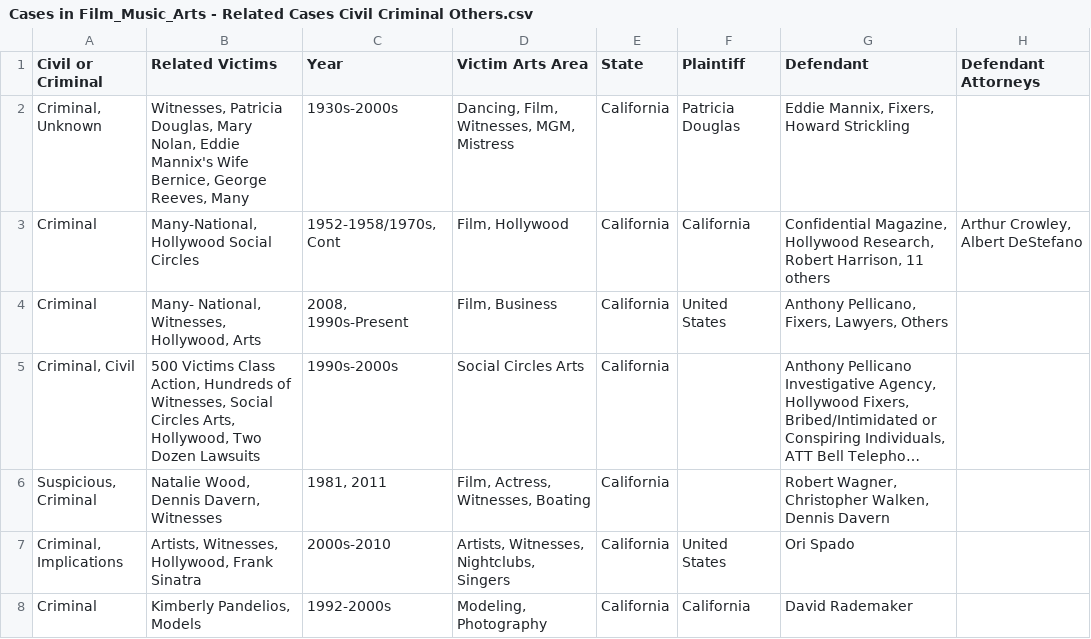
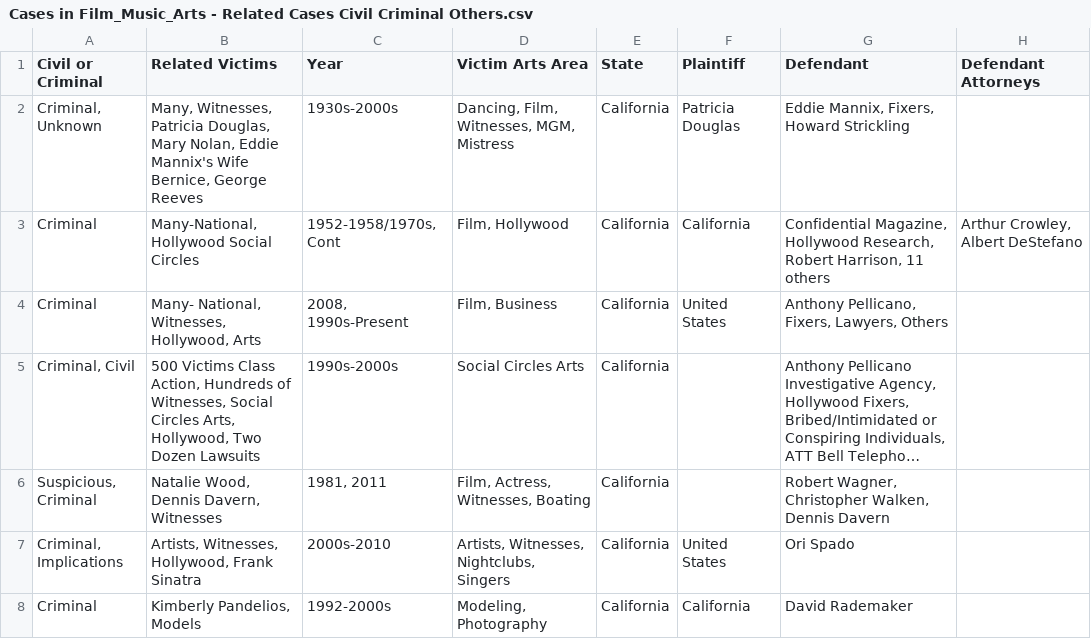
Before and after one commit to RescueSocial/Victims_Cases_Film-Music-Arts, a CSV file: Cases in Film_Music_Arts - Related Cases Civil Criminal Others.csv, drawn as a sheet; only a part is shown; long unchanged cells end in …; the diff names each change by its address in the sheet, - before the commit and + after, or states it on an @@ line.

Commit message:
Cases in Film, Music, Arts - Related Cases, Civil, Criminal, Others

```diff
--- a/Cases in Film_Music_Arts - Related Cases Civil Criminal Others.csv
+++ b/Cases in Film_Music_Arts - Related Cases Civil Criminal Others.csv
-B2 (Related Victims): Witnesses, Patricia Douglas, Mary Nolan, Eddie Mannix's Wife Bernice, George Reeves, Many
+B2 (Related Victims): Many, Witnesses, Patricia Douglas, Mary Nolan, Eddie Mannix's Wife Bernice, George Reeves
```
